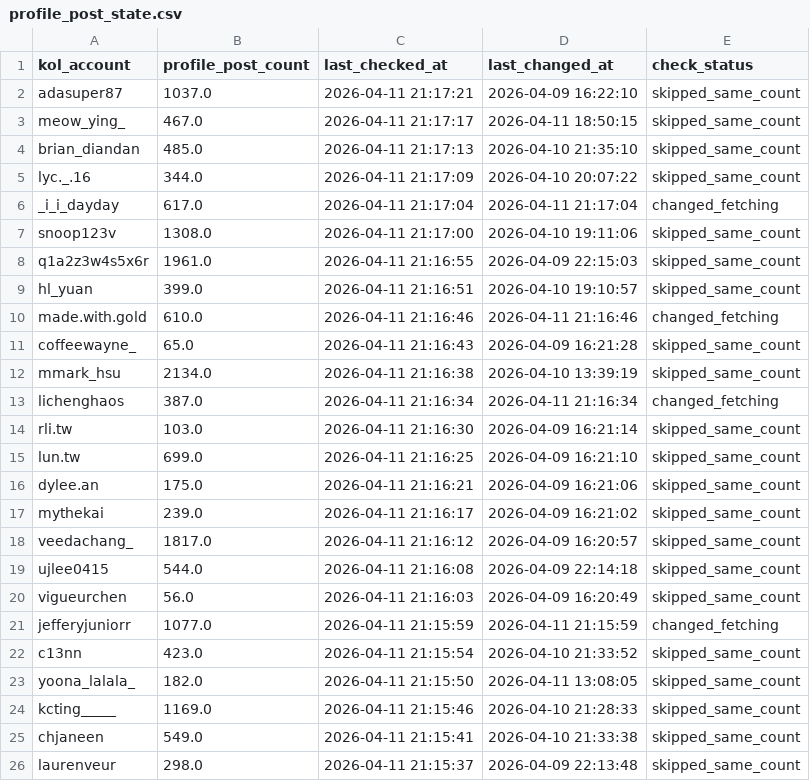
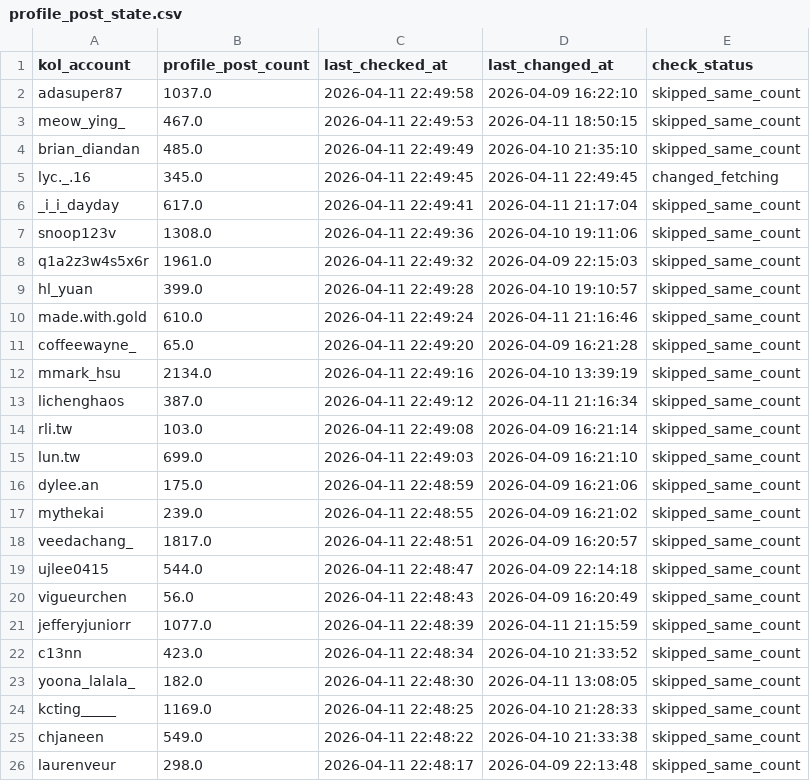
Before and after one commit to sabina-lu/kol-analysis-v2, a CSV file: data/profile_post_state.csv, drawn as a sheet; only a part is shown; the diff covers the shown part only.

```diff
--- a/data/profile_post_state.csv
+++ b/data/profile_post_state.csv
@@ -1,26 +1,26 @@
 kol_account,profile_post_count,last_checked_at,last_changed_at,check_status
-adasuper87,1037.0,2026-04-11 21:17:21,2026-04-09 16:22:10,skipped_same_count
-meow_ying_,467.0,2026-04-11 21:17:17,2026-04-11 18:50:15,skipped_same_count
-brian_diandan,485.0,2026-04-11 21:17:13,2026-04-10 21:35:10,skipped_same_count
-lyc._.16,344.0,2026-04-11 21:17:09,2026-04-10 20:07:22,skipped_same_count
-_i_i_dayday,617.0,2026-04-11 21:17:04,2026-04-11 21:17:04,changed_fetching
-snoop123v,1308.0,2026-04-11 21:17:00,2026-04-10 19:11:06,skipped_same_count
-q1a2z3w4s5x6r,1961.0,2026-04-11 21:16:55,2026-04-09 22:15:03,skipped_same_count
-hl_yuan,399.0,2026-04-11 21:16:51,2026-04-10 19:10:57,skipped_same_count
-made.with.gold,610.0,2026-04-11 21:16:46,2026-04-11 21:16:46,changed_fetching
-coffeewayne_,65.0,2026-04-11 21:16:43,2026-04-09 16:21:28,skipped_same_count
-mmark_hsu,2134.0,2026-04-11 21:16:38,2026-04-10 13:39:19,skipped_same_count
-lichenghaos,387.0,2026-04-11 21:16:34,2026-04-11 21:16:34,changed_fetching
-rli.tw,103.0,2026-04-11 21:16:30,2026-04-09 16:21:14,skipped_same_count
-lun.tw,699.0,2026-04-11 21:16:25,2026-04-09 16:21:10,skipped_same_count
-dylee.an,175.0,2026-04-11 21:16:21,2026-04-09 16:21:06,skipped_same_count
-mythekai,239.0,2026-04-11 21:16:17,2026-04-09 16:21:02,skipped_same_count
-veedachang_,1817.0,2026-04-11 21:16:12,2026-04-09 16:20:57,skipped_same_count
-ujlee0415,544.0,2026-04-11 21:16:08,2026-04-09 22:14:18,skipped_same_count
-vigueurchen,56.0,2026-04-11 21:16:03,2026-04-09 16:20:49,skipped_same_count
-jefferyjuniorr,1077.0,2026-04-11 21:15:59,2026-04-11 21:15:59,changed_fetching
-c13nn,423.0,2026-04-11 21:15:54,2026-04-10 21:33:52,skipped_same_count
-yoona_lalala_,182.0,2026-04-11 21:15:50,2026-04-11 13:08:05,skipped_same_count
-kcting_____,1169.0,2026-04-11 21:15:46,2026-04-10 21:28:33,skipped_same_count
-chjaneen,549.0,2026-04-11 21:15:41,2026-04-10 21:33:38,skipped_same_count
-laurenveur,298.0,2026-04-11 21:15:37,2026-04-09 22:13:48,skipped_same_count
+adasuper87,1037.0,2026-04-11 22:49:58,2026-04-09 16:22:10,skipped_same_count
+meow_ying_,467.0,2026-04-11 22:49:53,2026-04-11 18:50:15,skipped_same_count
+brian_diandan,485.0,2026-04-11 22:49:49,2026-04-10 21:35:10,skipped_same_count
+lyc._.16,345.0,2026-04-11 22:49:45,2026-04-11 22:49:45,changed_fetching
+_i_i_dayday,617.0,2026-04-11 22:49:41,2026-04-11 21:17:04,skipped_same_count
+snoop123v,1308.0,2026-04-11 22:49:36,2026-04-10 19:11:06,skipped_same_count
+q1a2z3w4s5x6r,1961.0,2026-04-11 22:49:32,2026-04-09 22:15:03,skipped_same_count
+hl_yuan,399.0,2026-04-11 22:49:28,2026-04-10 19:10:57,skipped_same_count
+made.with.gold,610.0,2026-04-11 22:49:24,2026-04-11 21:16:46,skipped_same_count
+coffeewayne_,65.0,2026-04-11 22:49:20,2026-04-09 16:21:28,skipped_same_count
+mmark_hsu,2134.0,2026-04-11 22:49:16,2026-04-10 13:39:19,skipped_same_count
+lichenghaos,387.0,2026-04-11 22:49:12,2026-04-11 21:16:34,skipped_same_count
+rli.tw,103.0,2026-04-11 22:49:08,2026-04-09 16:21:14,skipped_same_count
+lun.tw,699.0,2026-04-11 22:49:03,2026-04-09 16:21:10,skipped_same_count
+dylee.an,175.0,2026-04-11 22:48:59,2026-04-09 16:21:06,skipped_same_count
+mythekai,239.0,2026-04-11 22:48:55,2026-04-09 16:21:02,skipped_same_count
+veedachang_,1817.0,2026-04-11 22:48:51,2026-04-09 16:20:57,skipped_same_count
+ujlee0415,544.0,2026-04-11 22:48:47,2026-04-09 22:14:18,skipped_same_count
+vigueurchen,56.0,2026-04-11 22:48:43,2026-04-09 16:20:49,skipped_same_count
+jefferyjuniorr,1077.0,2026-04-11 22:48:39,2026-04-11 21:15:59,skipped_same_count
+c13nn,423.0,2026-04-11 22:48:34,2026-04-10 21:33:52,skipped_same_count
+yoona_lalala_,182.0,2026-04-11 22:48:30,2026-04-11 13:08:05,skipped_same_count
+kcting_____,1169.0,2026-04-11 22:48:25,2026-04-10 21:28:33,skipped_same_count
+chjaneen,549.0,2026-04-11 22:48:22,2026-04-10 21:33:38,skipped_same_count
+laurenveur,298.0,2026-04-11 22:48:17,2026-04-09 22:13:48,skipped_same_count
```
Also changed, not shown: 157 edited cells elsewhere in this file, 1 other file.
